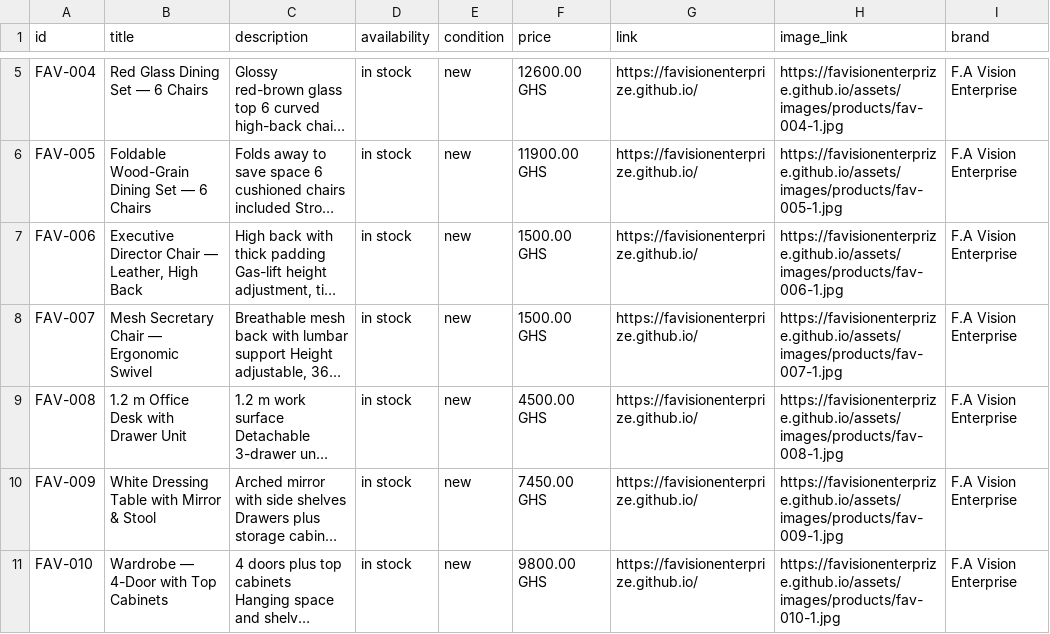
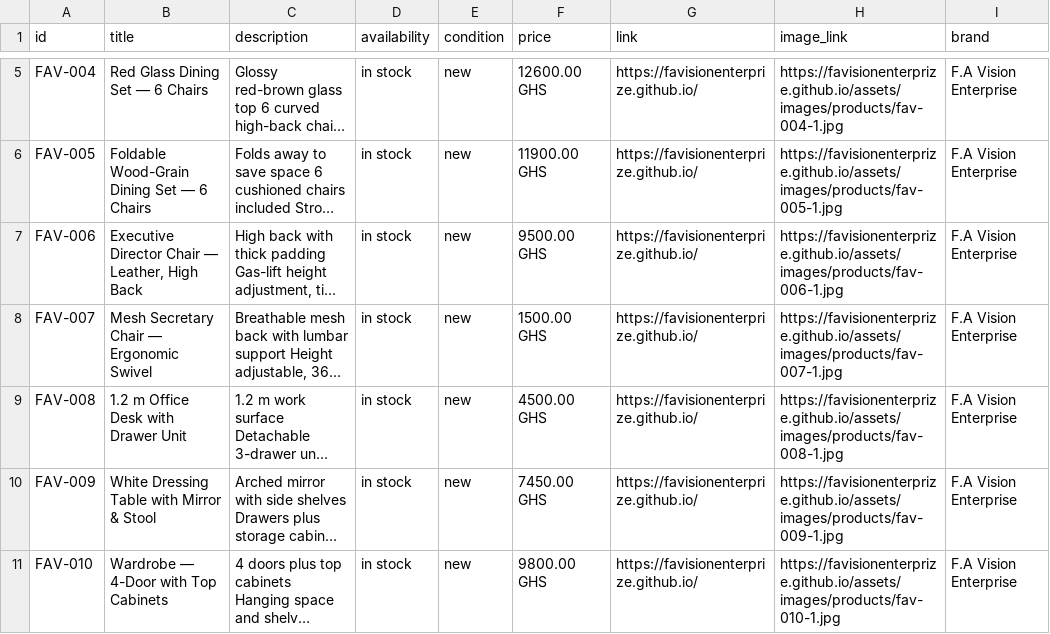
Before and after one commit to AlexanderAwuku/FA-Vision-Enterprise-Furniture-Store, a CSV file: output/meta-catalog.csv, drawn as a sheet; only a part is shown, gaps mark what is left out; long unchanged cells end in …; the diff names each change by its address in the sheet, - before the commit and + after, or states it on an @@ line.

```diff
--- a/output/meta-catalog.csv
+++ b/output/meta-catalog.csv
-F7 (price): 1500.00 GHS
+F7 (price): 9500.00 GHS
```
Also changed, not shown: 2 other files.
